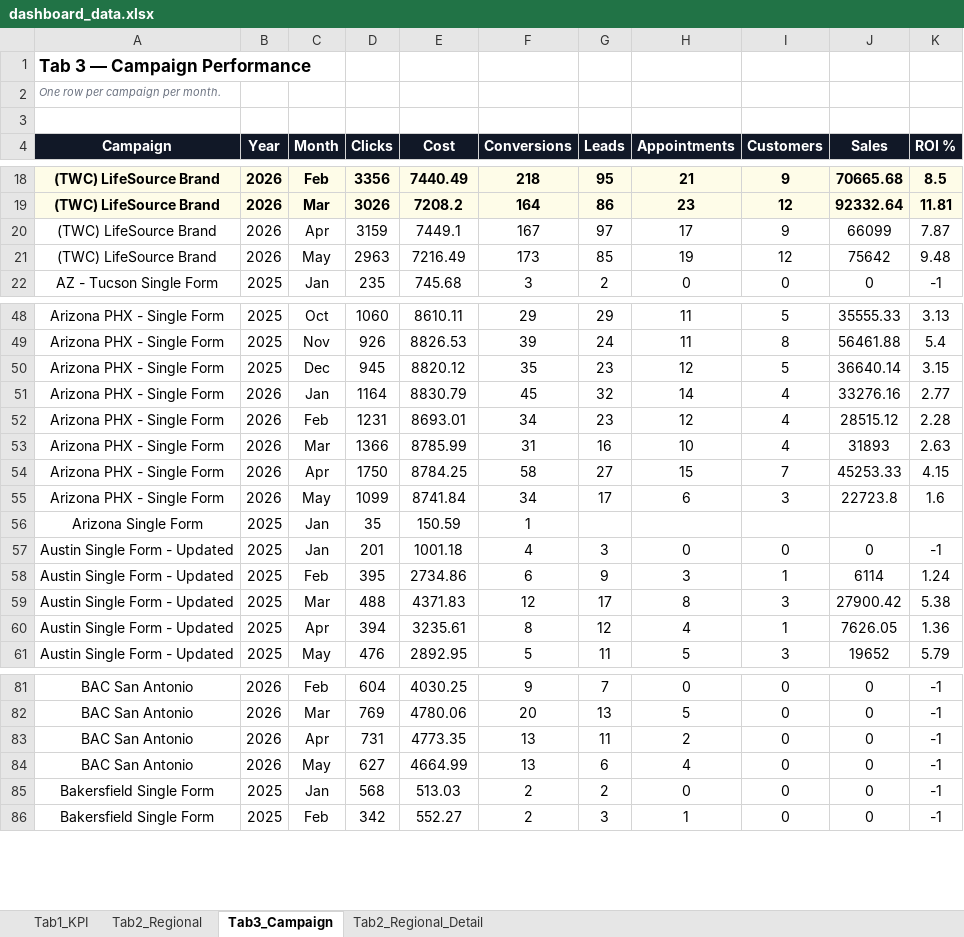
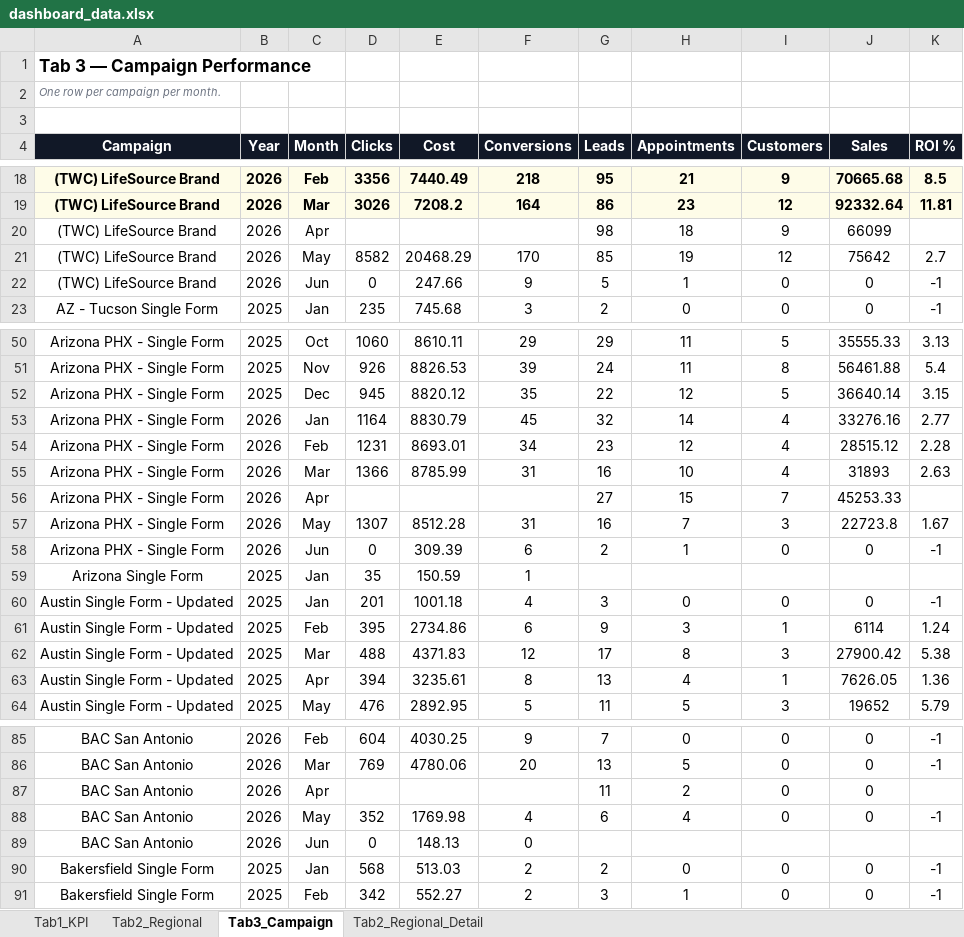
Before and after one commit to panpanlsw-ops/BIng-Dashboard, an Excel workbook: dashboard_data.xlsx, sheet Tab3_Campaign, drawn as a sheet; only a part is shown, gaps mark what is left out; values as stored, in another font and other column widths than the file's, no borders; addresses are those after the commit; the diff covers the shown part only; the diff names each change by its address in the sheet, - before the commit and + after, or states it on an @@ line.

```diff
--- a/dashboard_data.xlsx (sheet Tab3_Campaign)
+++ b/dashboard_data.xlsx (sheet Tab3_Campaign)
-D20 (Clicks): 3159
+D20 (Clicks): (empty)
-E20 (Cost): 7449.1
+E20 (Cost): (empty)
-F20 (Conversions): 167
+F20 (Conversions): (empty)
-G20 (Leads): 97
+G20 (Leads): 98
-H20 (Appointments): 17
+H20 (Appointments): 18
-K20 (ROI %): 7.87
+K20 (ROI %): (empty)
-D21 (Clicks): 2963
+D21 (Clicks): 8582
-E21 (Cost): 7216.49
+E21 (Cost): 20468.29
-F21 (Conversions): 173
+F21 (Conversions): 170
-K21 (ROI %): 9.48
+K21 (ROI %): 2.7
+row 22: (TWC) LifeSource Brand | 2026 | Jun | 0 | 247.66 | 9 | 5 | 1 | 0 | 0 | -1
-G52 (Leads): 23
+G52 (Leads): 22
-D56 (Clicks): 1750
+D56 (Clicks): (empty)
-E56 (Cost): 8784.25
+E56 (Cost): (empty)
-F56 (Conversions): 58
+F56 (Conversions): (empty)
-K56 (ROI %): 4.15
+K56 (ROI %): (empty)
-D57 (Clicks): 1099
+D57 (Clicks): 1307
-E57 (Cost): 8741.84
+E57 (Cost): 8512.28
-F57 (Conversions): 34
+F57 (Conversions): 31
-G57 (Leads): 17
+G57 (Leads): 16
-H57 (Appointments): 6
+H57 (Appointments): 7
-K57 (ROI %): 1.6
+K57 (ROI %): 1.67
+row 58: Arizona PHX - Single Form | 2026 | Jun | 0 | 309.39 | 6 | 2 | 1 | 0 | 0 | -1
-G63 (Leads): 12
+G63 (Leads): 13
-D87 (Clicks): 731
+D87 (Clicks): (empty)
-E87 (Cost): 4773.35
+E87 (Cost): (empty)
-F87 (Conversions): 13
+F87 (Conversions): (empty)
-K87 (ROI %): -1
+K87 (ROI %): (empty)
-D88 (Clicks): 627
+D88 (Clicks): 352
-E88 (Cost): 4664.99
+E88 (Cost): 1769.98
-F88 (Conversions): 13
+F88 (Conversions): 4
+row 89: BAC San Antonio | 2026 | Jun | 0 | 148.13 | 0
```
Also changed, not shown: 15 added rows and 49 edited cells elsewhere in this sheet, sheet Tab2_Regional_Detail, sheet Tab2_Regional, sheet Tab1_KPI.
